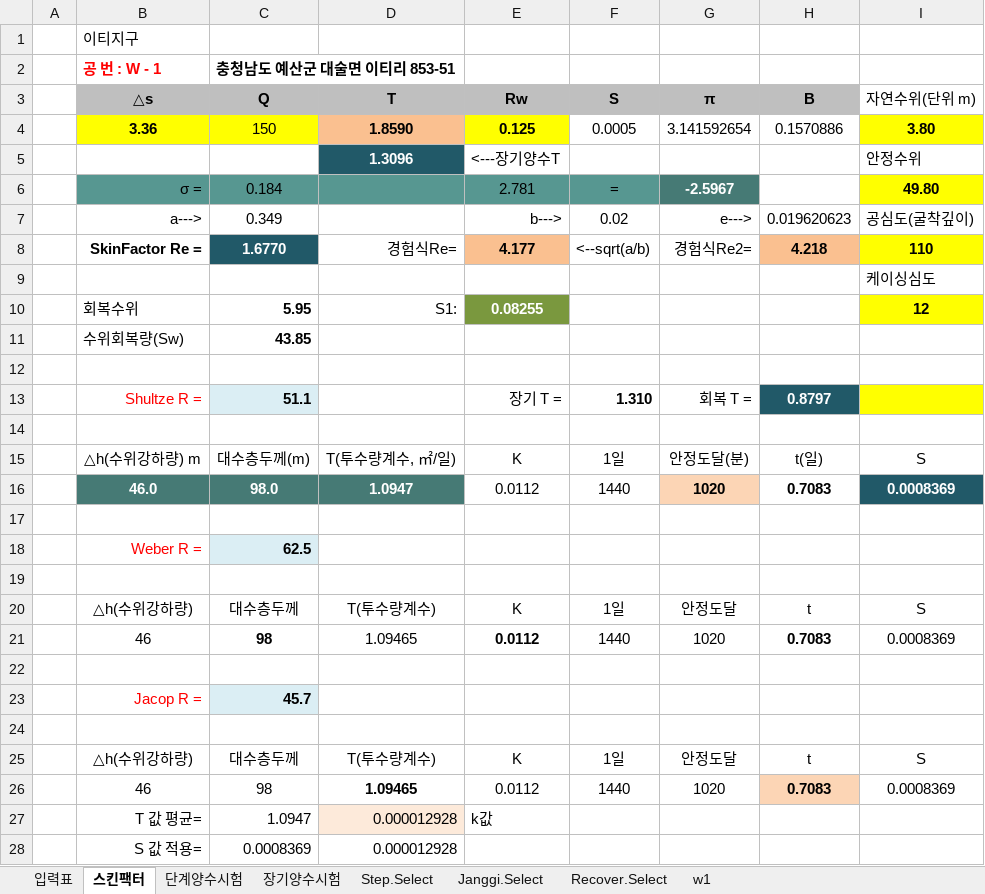
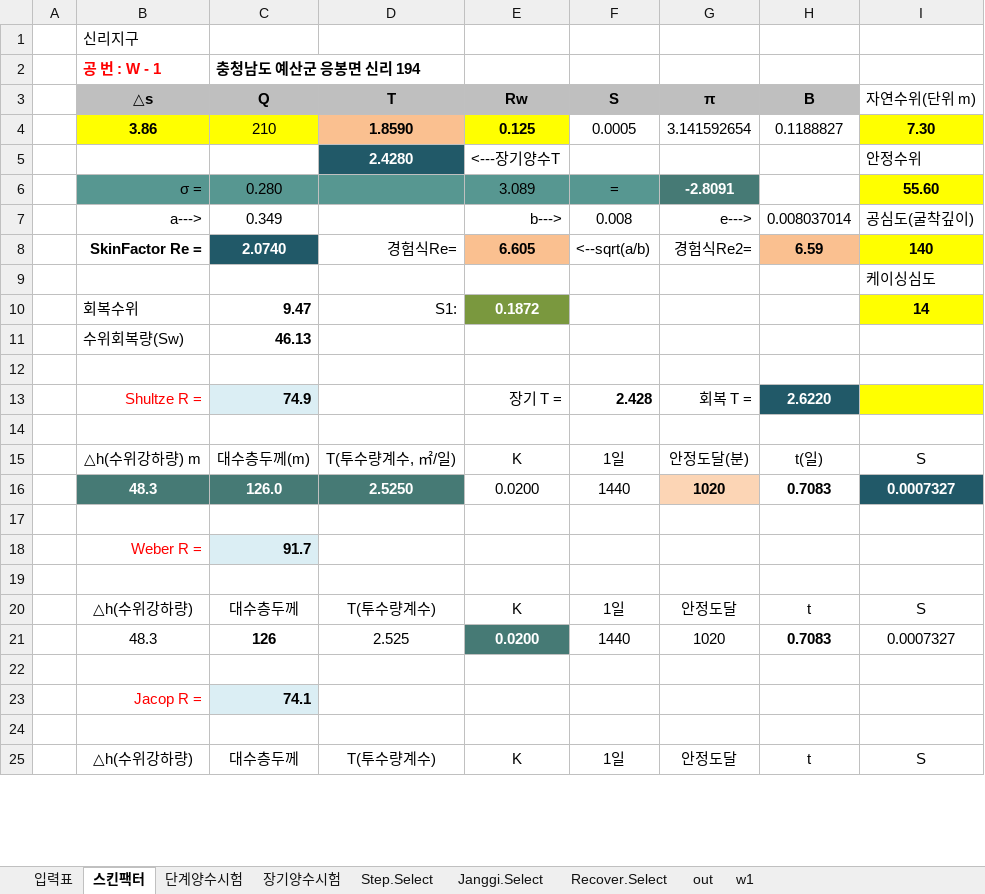
Before and after one commit to VB6Hobbyst7/02_Excel, an Excel workbook: 07_LandSlide/07_양수시험/m1_yangsoo.xlsm, sheet 스킨팩터, drawn as a sheet; only a part is shown; values as stored, in another font and other column widths than the file's, no borders; charts and pictures not drawn; removed rows and columns are numbered as before the commit, all else as after; the diff covers the shown part only; the diff names each change by its address in the sheet, - before the commit and + after, or states it on an @@ line.

```diff
--- a/07_LandSlide/07_양수시험/m1_yangsoo.xlsm (sheet 스킨팩터)
+++ b/07_LandSlide/07_양수시험/m1_yangsoo.xlsm (sheet 스킨팩터)
+sheet tab: out
-B1 (△s): 이티지구
+B1 (△s): 신리지구
-C2 (Q): 충청남도 예산군 대술면 이티리 853-51
+C2 (Q): 충청남도 예산군 응봉면 신리 194
-B4 (△s): 3.36
+B4 (△s): 3.86
-C4 (Q): 150
+C4 (Q): 210
-H4 (B): 0.1570886
+H4 (B): 0.1188827
-I4 (자연수위(단위 m)): 3.80
+I4 (자연수위(단위 m)): 7.30
-D5 (T): 1.3096
+D5 (T): 2.4280
-row 6:  | σ = | 0.184 |  | 2.781 | = | -2.5967 |  | 49.80
+row 6:  | σ = | 0.280 |  | 3.089 | = | -2.8091 |  | 55.60
-F7 (S): 0.02
+F7 (S): 0.008
-H7 (B): 0.019620623
+H7 (B): 0.008037014
-C8 (Q): 1.6770
+C8 (Q): 2.0740
-E8 (Rw): 4.177
+E8 (Rw): 6.605
-H8 (B): 4.218
+H8 (B): 6.59
-I8 (자연수위(단위 m)): 110
+I8 (자연수위(단위 m)): 140
-row 10:  | 회복수위 | 5.95 | S1: | 0.08255 |  |  |  | 12
-row 11:  | 수위회복량(Sw) | 43.85
+row 10:  | 회복수위 | 9.47 | S1: | 0.1872 |  |  |  | 14
+row 11:  | 수위회복량(Sw) | 46.13
-C13 (Q): 51.1
+C13 (Q): 74.9
-F13 (S): 1.310
+F13 (S): 2.428
-H13 (B): 0.8797
+H13 (B): 2.6220
-row 16:  | 46.0 | 98.0 | 1.0947 | 0.0112 | 1440 | 1020 | 0.7083 | 0.0008369
+row 16:  | 48.3 | 126.0 | 2.5250 | 0.0200 | 1440 | 1020 | 0.7083 | 0.0007327
-C18 (Q): 62.5
+C18 (Q): 91.7
-row 21:  | 46 | 98 | 1.09465 | 0.0112 | 1440 | 1020 | 0.7083 | 0.0008369
+row 21:  | 48.3 | 126 | 2.525 | 0.0200 | 1440 | 1020 | 0.7083 | 0.0007327
-C23 (Q): 45.7
+C23 (Q): 74.1
-row 26:  | 46 | 98 | 1.09465 | 0.0112 | 1440 | 1020 | 0.7083 | 0.0008369
-row 27:  | T 값 평균= | 1.0947 | 0.000012928 | k값
-row 28:  | S 값 적용= | 0.0008369 | 0.000012928
```
Also changed, not shown: 4 added rows and 1 removed row elsewhere in this sheet, sheet 장기양수시험, sheet 단계양수시험, sheet 입력표, sheet w1, sheet Step.Select, sheet Janggi.Select, 1 more sheet, hidden cells, charts or pictures, 1 other file.
